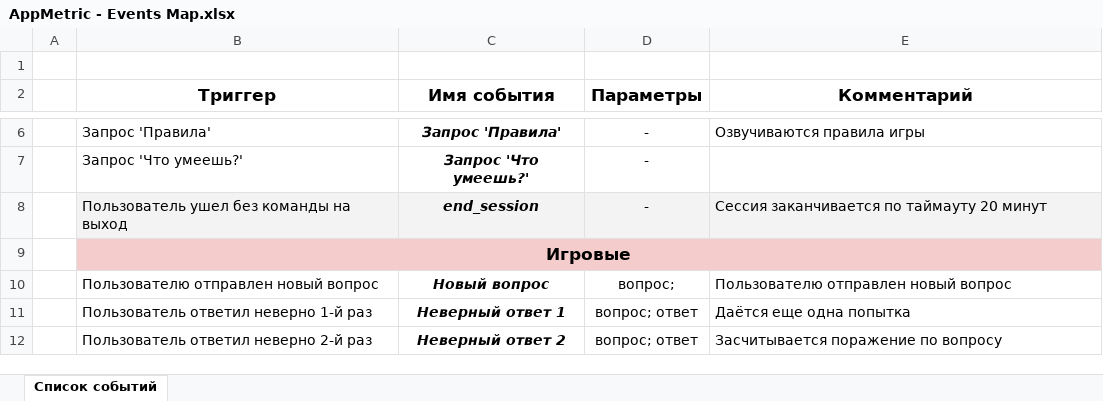
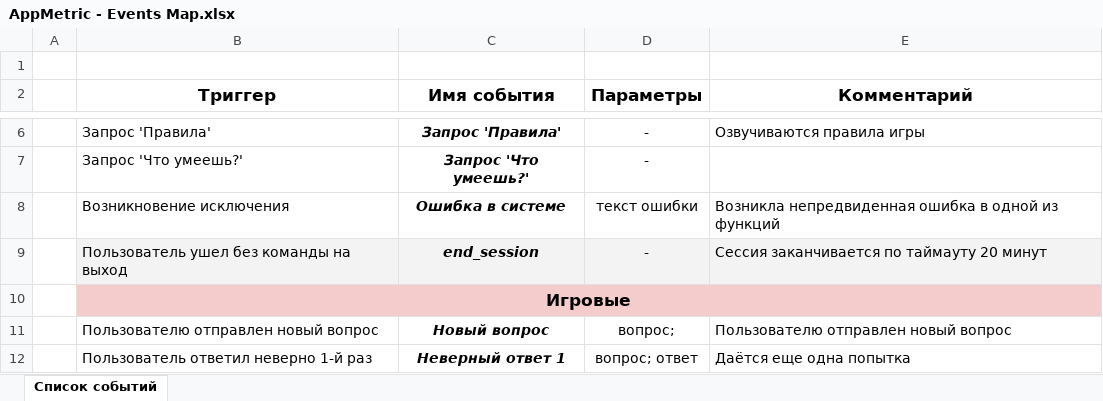
Before and after one commit to TimurSuvorov/YandexAliceSkill, an Excel workbook: ITsleng_project/AppMetric - Events Map.xlsx, sheet Список событий, drawn as a sheet; only a part is shown, gaps mark what is left out; the shorter side is filled out with more unchanged rows; values as stored, in another font and other column widths than the file's, no borders; the diff names each change by its address in the sheet, - before the commit and + after, or states it on an @@ line.

```diff
--- a/ITsleng_project/AppMetric - Events Map.xlsx (sheet Список событий)
+++ b/ITsleng_project/AppMetric - Events Map.xlsx (sheet Список событий)
+row 8:  | Возникновение исключения | Ошибка в системе | текст ошибки | Возникла непредвиденная ошибка в одной из функций
```
Also changed, not shown: 25 other files.
